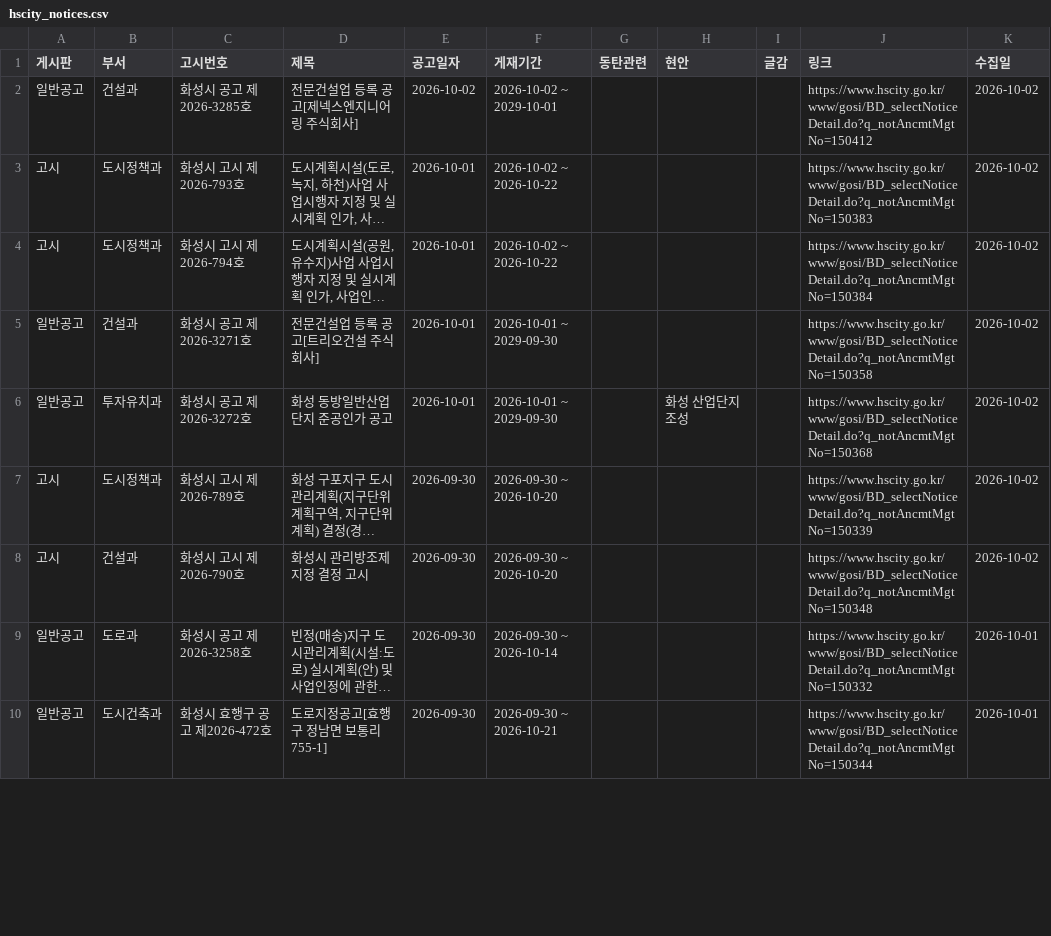
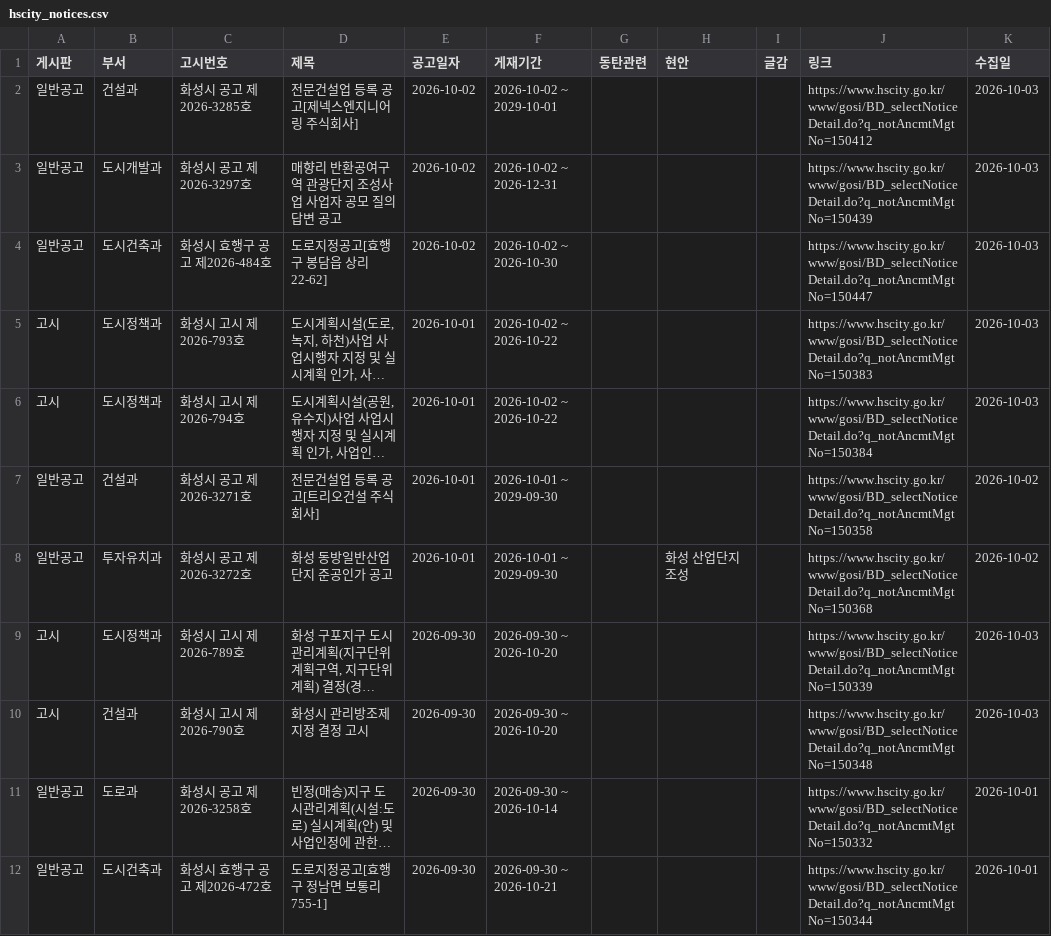
Before and after one commit to jay70park-cyber/jisik-blog-auto, a CSV file: data/hscity_notices.csv, drawn as a sheet; only a part is shown; long unchanged cells end in …; addresses are those after the commit; the diff covers the shown part only; the diff names each change by its address in the sheet, - before the commit and + after, or states it on an @@ line.

```diff
--- a/data/hscity_notices.csv
+++ b/data/hscity_notices.csv
-K2 (수집일): 2026-10-02
+K2 (수집일): 2026-10-03
+row 3: 일반공고 | 도시개발과 | 화성시 공고 제2026-3297호 | 매향리 반환공여구역 관광단지 조성사업 사업자 공모 질의 답변 공고 | 2026-10-02 | 2026-10-02 ~ 2026-12-31 |  |  |  | https://www.hscity.go.kr/www/gosi/BD_selectNoticeDetail.do?q_notAncmtMgtNo=150439 | 2026-10-03
+row 4: 일반공고 | 도시건축과 | 화성시 효행구 공고 제2026-484호 | 도로지정공고[효행구 봉담읍 상리 22-62] | 2026-10-02 | 2026-10-02 ~ 2026-10-30 |  |  |  | https://www.hscity.go.kr/www/gosi/BD_selectNoticeDetail.do?q_notAncmtMgtNo=150447 | 2026-10-03
-K5:K6 (수집일): 2026-10-02
+K5:K6 (수집일): 2026-10-03
-K9:K10 (수집일): 2026-10-02
+K9:K10 (수집일): 2026-10-03
```
Also changed, not shown: 4 edited cells elsewhere in this file, 1 other file.
